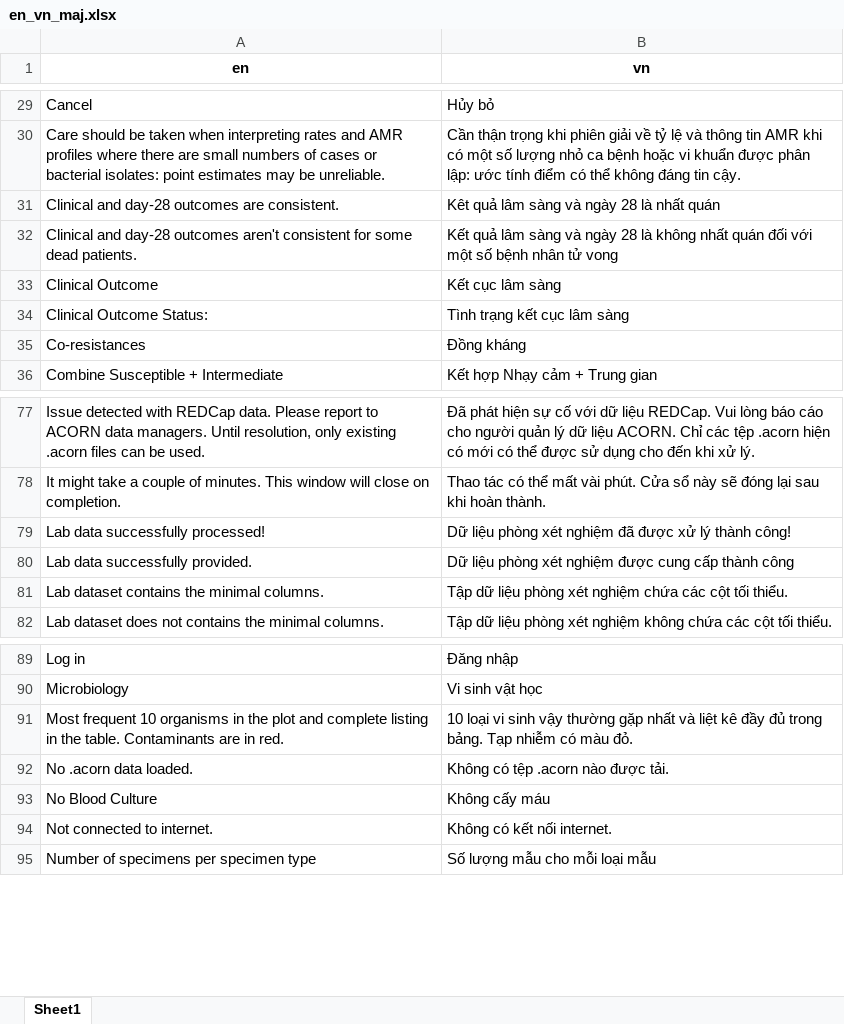
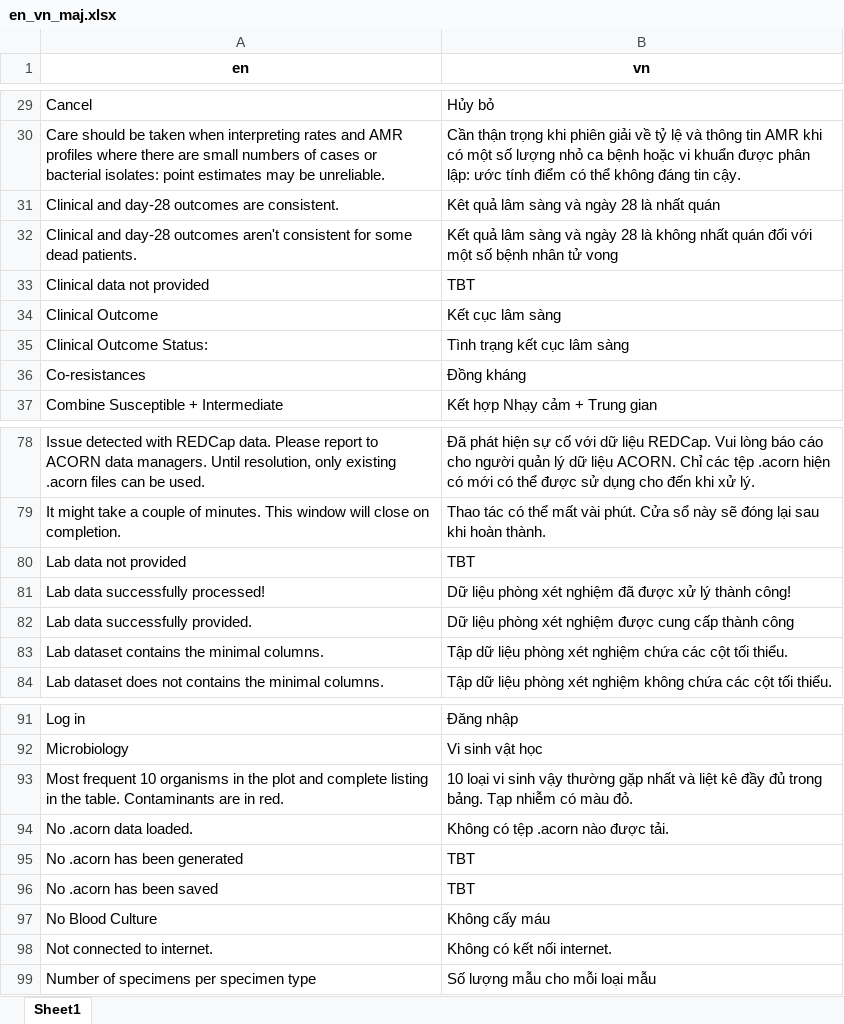
Before and after one commit to acornamr/acorn-dashboard, an Excel workbook: misc/translations/en_vn_maj.xlsx, sheet Sheet1, drawn as a sheet; only a part is shown, gaps mark what is left out; values as stored, in another font and other column widths than the file's, no borders; the diff names each change by its address in the sheet, - before the commit and + after, or states it on an @@ line.

```diff
--- a/misc/translations/en_vn_maj.xlsx (sheet Sheet1)
+++ b/misc/translations/en_vn_maj.xlsx (sheet Sheet1)
+row 33: Clinical data not provided | TBT
+row 80: Lab data not provided | TBT
+row 95: No .acorn has been generated | TBT
+row 96: No .acorn has been saved | TBT
```
Also changed, not shown: misc/translations/en_ba_elements_to_update.xlsx, misc/translations/en_fr_elements_to_update.xlsx, 9 other files.
